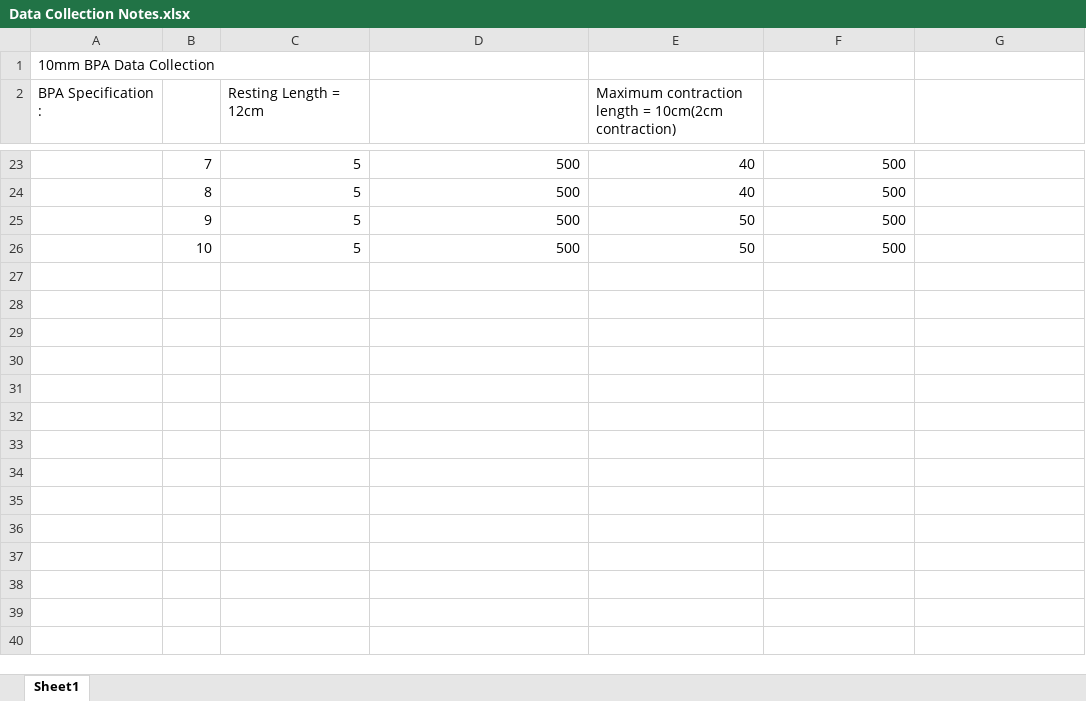
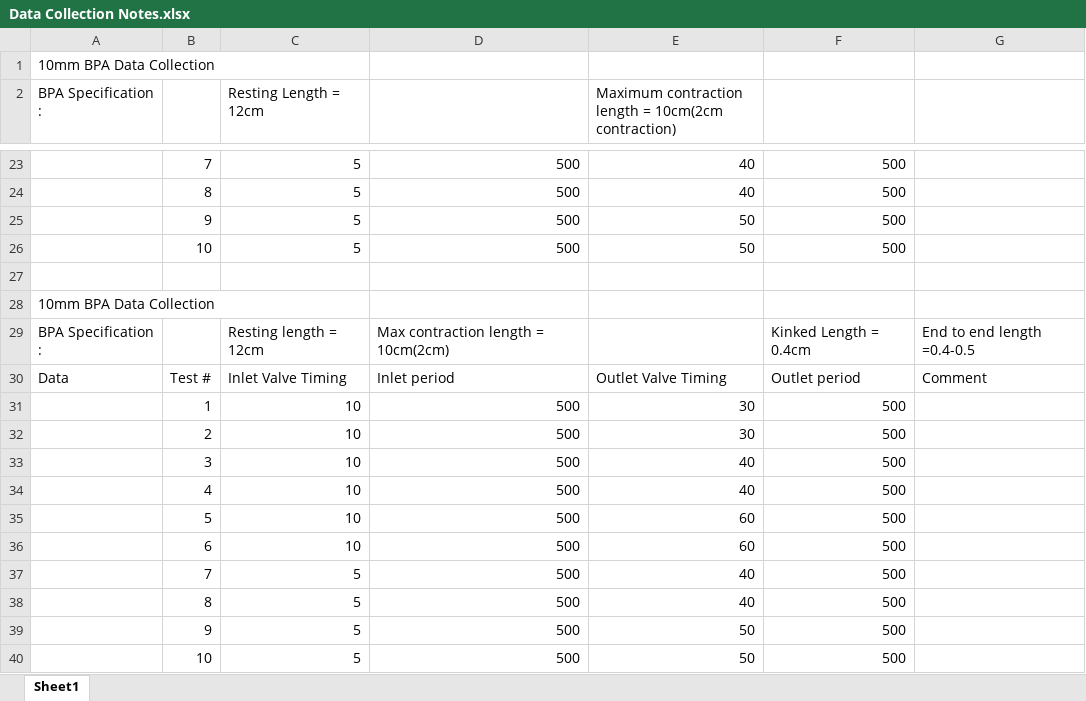
Before and after one commit to Agile-and-Adaptive-Robotics/Muscle_Sensory, an Excel workbook: DataCollection/Data Collection Notes.xlsx, sheet Sheet1, drawn as a sheet; only a part is shown, gaps mark what is left out; values as stored, in another font and other column widths than the file's, no borders; the diff names each change by its address in the sheet, - before the commit and + after, or states it on an @@ line.

Commit message:
NewData

```diff
--- a/DataCollection/Data Collection Notes.xlsx (sheet Sheet1)
+++ b/DataCollection/Data Collection Notes.xlsx (sheet Sheet1)
+row 27: (empty)
+row 28: 10mm BPA Data Collection
+row 29: BPA Specification : |  | Resting length = 12cm | Max contraction length = 10cm(2cm) |  | Kinked Length = 0.4cm | End to end length =0.4-0.5
+row 30: Data | Test # | Inlet Valve Timing | Inlet period | Outlet Valve Timing | Outlet period | Comment
+row 31:  | 1 | 10 | 500 | 30 | 500
+row 32:  | 2 | 10 | 500 | 30 | 500
+row 33:  | 3 | 10 | 500 | 40 | 500
+row 34:  | 4 | 10 | 500 | 40 | 500
+row 35:  | 5 | 10 | 500 | 60 | 500
+row 36:  | 6 | 10 | 500 | 60 | 500
+row 37:  | 7 | 5 | 500 | 40 | 500
+row 38:  | 8 | 5 | 500 | 40 | 500
+row 39:  | 9 | 5 | 500 | 50 | 500
+row 40:  | 10 | 5 | 500 | 50 | 500
```
Also changed, not shown: 3 other files.
